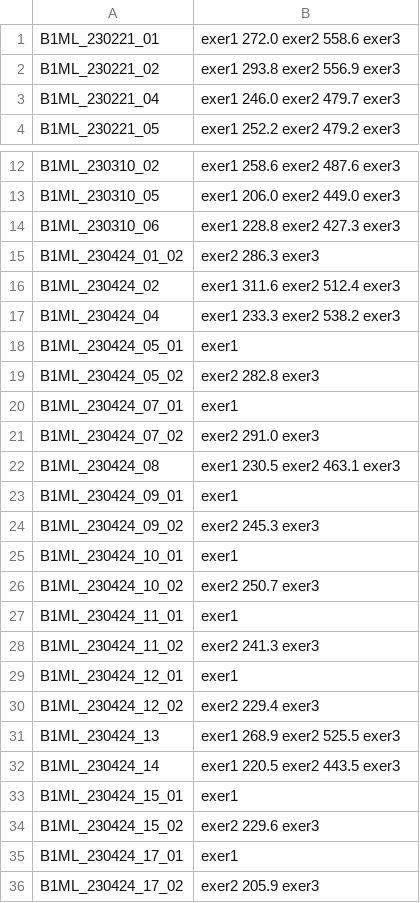
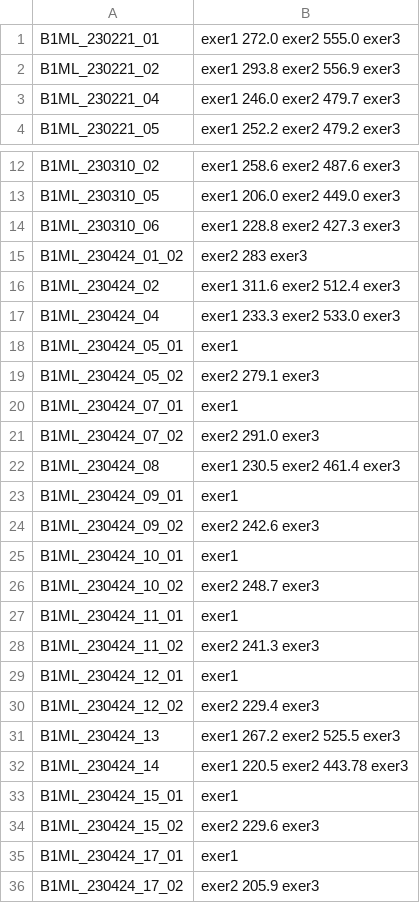
Before and after one commit to ufal/evaldio, a CSV file: data_preparation/separate_exercises/release_B1_202610.split_times.csv, drawn as a sheet; only a part is shown, gaps mark what is left out.

Commit message:
fixes in exercise split timestamps

```diff
--- a/data_preparation/separate_exercises/release_B1_202610.split_times.csv
+++ b/data_preparation/separate_exercises/release_B1_202610.split_times.csv
@@ -1,2 +1,2 @@
-B1ML_230221_01	exer1 272.0 exer2 558.6 exer3
+B1ML_230221_01	exer1 272.0 exer2 555.0 exer3
 B1ML_230221_02	exer1 293.8 exer2 556.9 exer3
@@ -14,14 +14,14 @@ B1ML_230310_05	exer1 206.0 exer2 449.0 exer3
 B1ML_230310_06	exer1 228.8 exer2 427.3 exer3
-B1ML_230424_01_02	exer2 286.3 exer3
+B1ML_230424_01_02	exer2 283 exer3
 B1ML_230424_02	exer1 311.6 exer2 512.4 exer3
-B1ML_230424_04	exer1 233.3 exer2 538.2 exer3
+B1ML_230424_04	exer1 233.3 exer2 533.0 exer3
 B1ML_230424_05_01	exer1
-B1ML_230424_05_02	exer2 282.8 exer3
+B1ML_230424_05_02	exer2 279.1 exer3
 B1ML_230424_07_01	exer1
 B1ML_230424_07_02	exer2 291.0 exer3
-B1ML_230424_08	exer1 230.5 exer2 463.1 exer3
+B1ML_230424_08	exer1 230.5 exer2 461.4 exer3
 B1ML_230424_09_01	exer1
-B1ML_230424_09_02	exer2 245.3 exer3
+B1ML_230424_09_02	exer2 242.6 exer3
 B1ML_230424_10_01	exer1
-B1ML_230424_10_02	exer2 250.7 exer3
+B1ML_230424_10_02	exer2 248.7 exer3
 B1ML_230424_11_01	exer1
@@ -30,4 +30,4 @@ B1ML_230424_12_01	exer1
 B1ML_230424_12_02	exer2 229.4 exer3
-B1ML_230424_13	exer1 268.9 exer2 525.5 exer3
-B1ML_230424_14	exer1 220.5 exer2 443.5 exer3
+B1ML_230424_13	exer1 267.2 exer2 525.5 exer3
+B1ML_230424_14	exer1 220.5 exer2 443.78 exer3
 B1ML_230424_15_01	exer1
```
Also changed, not shown: data_preparation/separate_exercises/release_B2_202610.split_times.csv.
